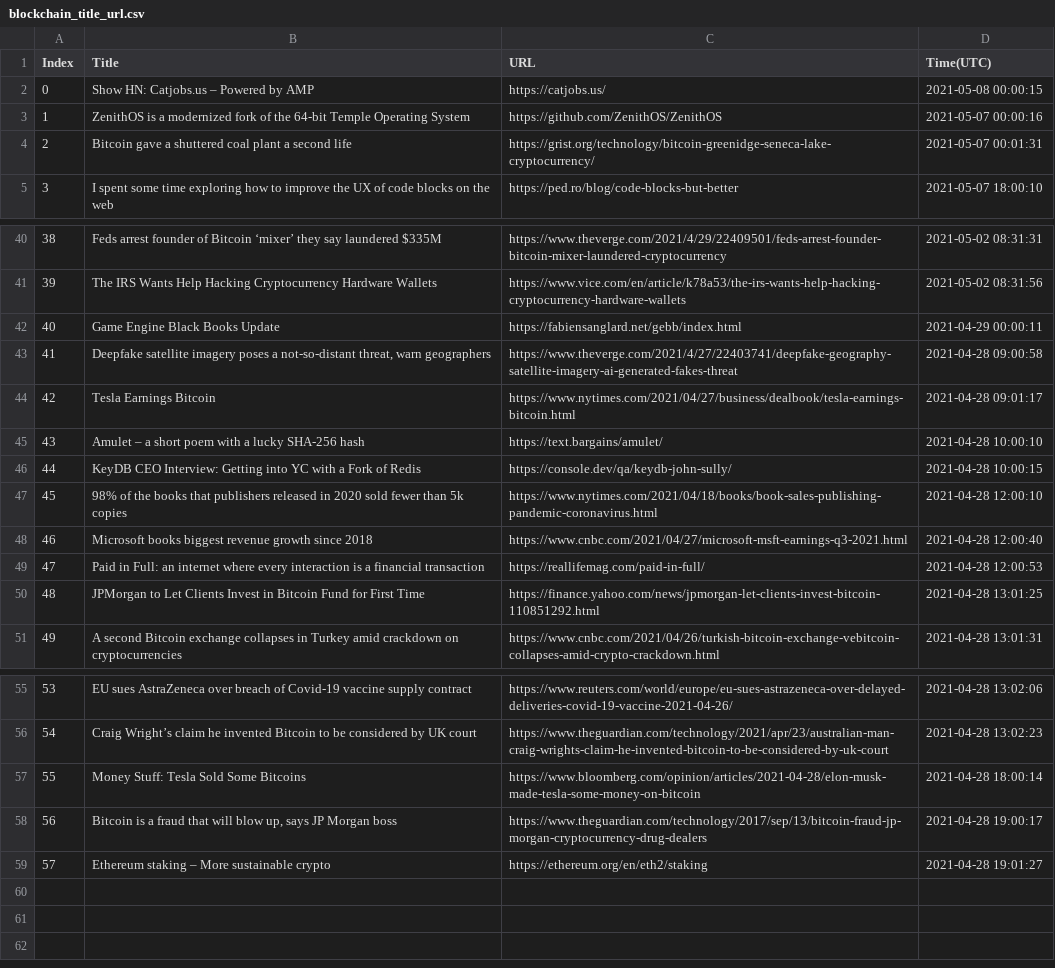
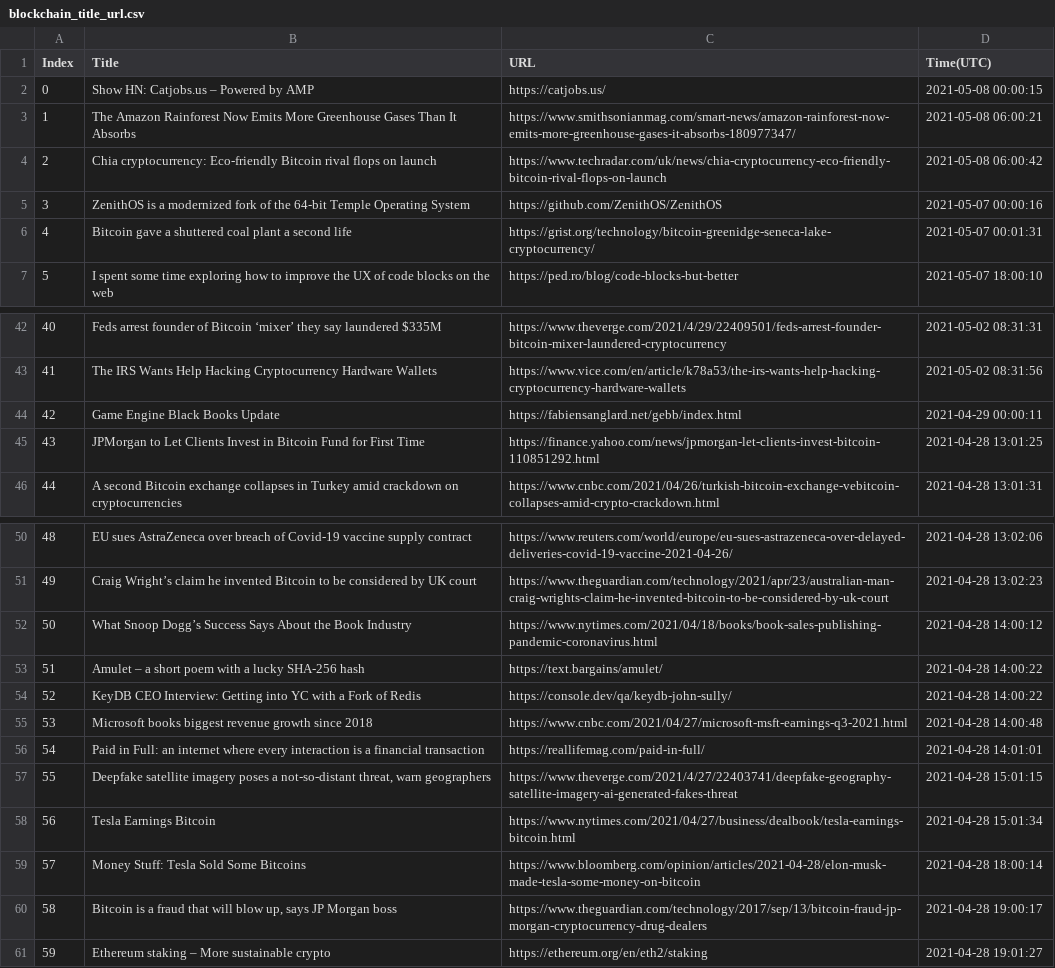
Before and after one commit to seitlab/seitlab.github.io, a CSV file: data/blockchain_title_url.csv, drawn as a sheet; only a part is shown, gaps mark what is left out; removed rows and columns are numbered as before the commit, all else as after; the diff names each change by its address in the sheet, - before the commit and + after, or states it on an @@ line.

```diff
--- a/data/blockchain_title_url.csv
+++ b/data/blockchain_title_url.csv
+row 3: 1 | The Amazon Rainforest Now Emits More Greenhouse Gases Than It Absorbs | https://www.smithsonianmag.com/smart-news/amazon-rainforest-now-emits-more-greenhouse-gases-it-absorbs-180977347/ | 2021-05-08 06:00:21
+row 4: 2 | Chia cryptocurrency: Eco-friendly Bitcoin rival flops on launch | https://www.techradar.com/uk/news/chia-cryptocurrency-eco-friendly-bitcoin-rival-flops-on-launch | 2021-05-08 06:00:42
@@ column A (Index) renumbered from row 5 down @@
-row 43: 41 | Deepfake satellite imagery poses a not-so-distant threat, warn geographers | https://www.theverge.com/2021/4/27/22403741/deepfake-geography-satellite-imagery-ai-generated-fakes-threat | 2021-04-28 09:00:58
-row 44: 42 | Tesla Earnings Bitcoin | https://www.nytimes.com/2021/04/27/business/dealbook/tesla-earnings-bitcoin.html | 2021-04-28 09:01:17
-row 45: 43 | Amulet – a short poem with a lucky SHA-256 hash | https://text.bargains/amulet/ | 2021-04-28 10:00:10
-row 46: 44 | KeyDB CEO Interview: Getting into YC with a Fork of Redis | https://console.dev/qa/keydb-john-sully/ | 2021-04-28 10:00:15
-row 47: 45 | 98% of the books that publishers released in 2020 sold fewer than 5k copies | https://www.nytimes.com/2021/04/18/books/book-sales-publishing-pandemic-coronavirus.html | 2021-04-28 12:00:10
-row 48: 46 | Microsoft books biggest revenue growth since 2018 | https://www.cnbc.com/2021/04/27/microsoft-msft-earnings-q3-2021.html | 2021-04-28 12:00:40
-row 49: 47 | Paid in Full: an internet where every interaction is a financial transaction | https://reallifemag.com/paid-in-full/ | 2021-04-28 12:00:53
+row 52: 50 | What Snoop Dogg’s Success Says About the Book Industry | https://www.nytimes.com/2021/04/18/books/book-sales-publishing-pandemic-coronavirus.html | 2021-04-28 14:00:12
+row 53: 51 | Amulet – a short poem with a lucky SHA-256 hash | https://text.bargains/amulet/ | 2021-04-28 14:00:22
+row 54: 52 | KeyDB CEO Interview: Getting into YC with a Fork of Redis | https://console.dev/qa/keydb-john-sully/ | 2021-04-28 14:00:22
+row 55: 53 | Microsoft books biggest revenue growth since 2018 | https://www.cnbc.com/2021/04/27/microsoft-msft-earnings-q3-2021.html | 2021-04-28 14:00:48
+row 56: 54 | Paid in Full: an internet where every interaction is a financial transaction | https://reallifemag.com/paid-in-full/ | 2021-04-28 14:01:01
+row 57: 55 | Deepfake satellite imagery poses a not-so-distant threat, warn geographers | https://www.theverge.com/2021/4/27/22403741/deepfake-geography-satellite-imagery-ai-generated-fakes-threat | 2021-04-28 15:01:15
+row 58: 56 | Tesla Earnings Bitcoin | https://www.nytimes.com/2021/04/27/business/dealbook/tesla-earnings-bitcoin.html | 2021-04-28 15:01:34
```
Also changed, not shown: data/ai_title_url.csv, data/iot_title_url.csv, 3 other files.
